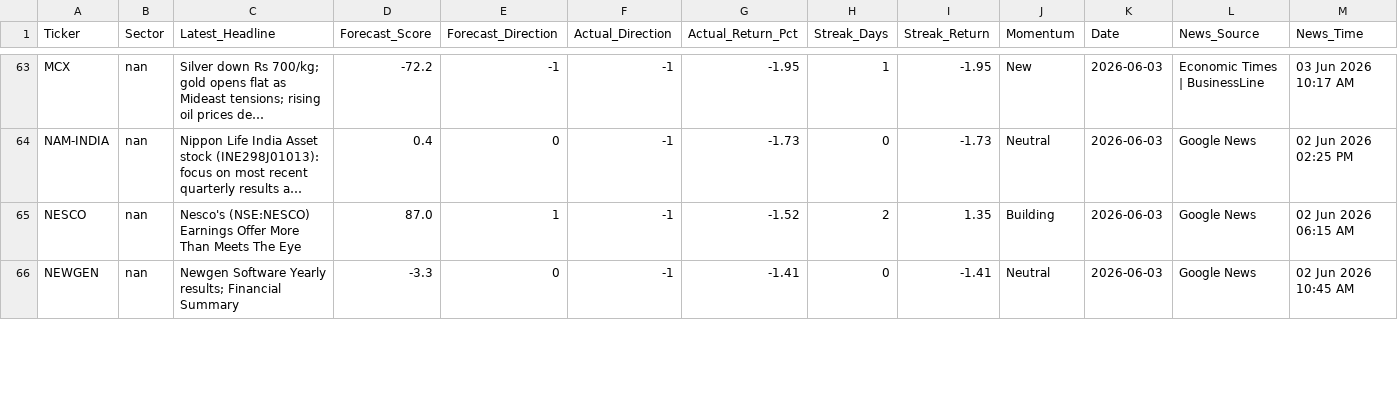
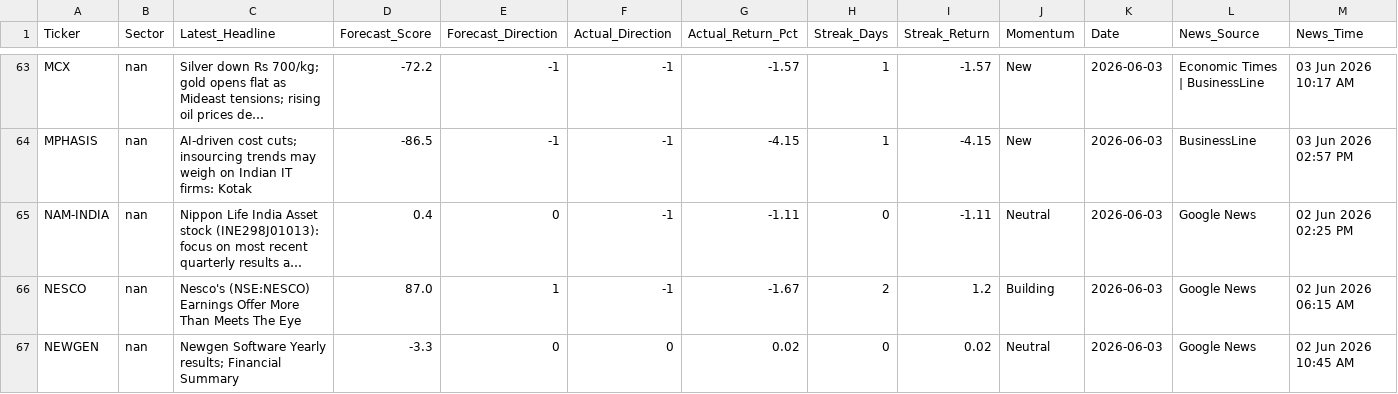
Before and after one commit to rupak-sarkar/xchart-app, a CSV file: history.csv, drawn as a sheet; only a part is shown, gaps mark what is left out; long unchanged cells end in …; addresses are those after the commit; rows hold the shown columns only; the diff covers the shown part only; the diff names each change by its address in the sheet, - before the commit and + after, or states it on an @@ line.

```diff
--- a/history.csv
+++ b/history.csv
-G63 (Actual_Return_Pct): -1.95
+G63 (Actual_Return_Pct): -1.57
-I63 (Streak_Return): -1.95
+I63 (Streak_Return): -1.57
+row 64: MPHASIS | nan | AI-driven cost cuts; insourcing trends may weigh on Indian IT firms: Kotak | -86.5 | -1 | -1 | -4.15 | 1 | -4.15 | New | 2026-06-03 | BusinessLine | 03 Jun 2026 02:57 PM
-G65 (Actual_Return_Pct): -1.73
+G65 (Actual_Return_Pct): -1.11
-I65 (Streak_Return): -1.73
+I65 (Streak_Return): -1.11
-G66 (Actual_Return_Pct): -1.52
+G66 (Actual_Return_Pct): -1.67
-I66 (Streak_Return): 1.35
+I66 (Streak_Return): 1.2
-F67 (Actual_Direction): -1
+F67 (Actual_Direction): 0
-G67 (Actual_Return_Pct): -1.41
+G67 (Actual_Return_Pct): 0.02
-I67 (Streak_Return): -1.41
+I67 (Streak_Return): 0.02
```
Also changed, not shown: 2 added rows, 2 removed rows and 91 edited cells elsewhere in this file, data.csv, 1 other file.
